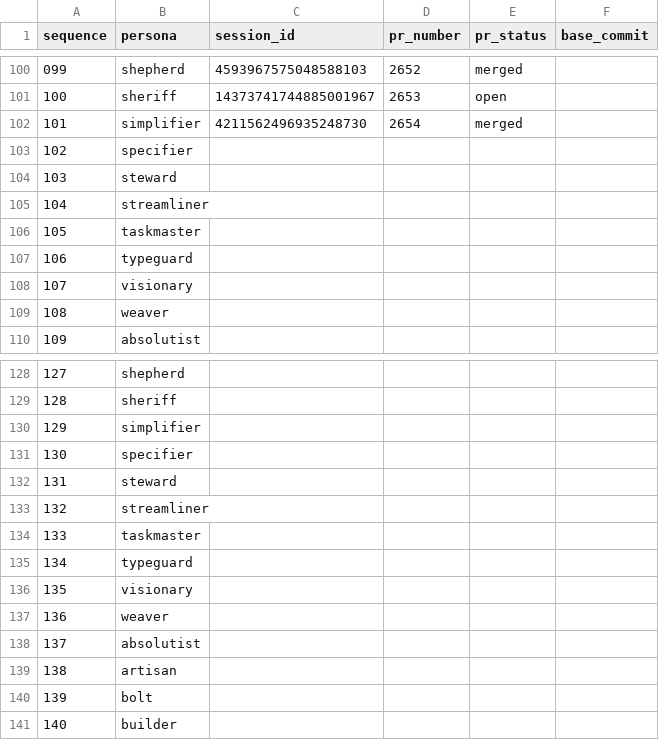
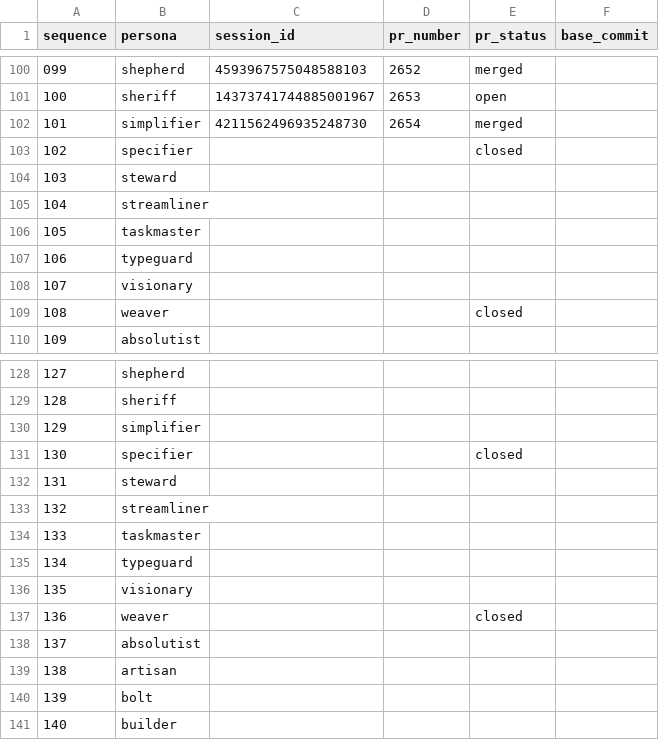
Before and after one commit to franklinbaldo/egregora, a CSV file: .team/schedule.csv, drawn as a sheet; only a part is shown, gaps mark what is left out.

```diff
--- a/.team/schedule.csv
+++ b/.team/schedule.csv
@@ -102,3 +102,3 @@ sequence,persona,session_id,pr_number,pr_status,base_commit
 101,simplifier,4211562496935248730,2654,merged,
-102,specifier,,,,
+102,specifier,,,closed,
 103,steward,,,,
@@ -108,3 +108,3 @@ sequence,persona,session_id,pr_number,pr_status,base_commit
 107,visionary,,,,
-108,weaver,,,,
+108,weaver,,,closed,
 109,absolutist,,,,
@@ -130,3 +130,3 @@ sequence,persona,session_id,pr_number,pr_status,base_commit
 129,simplifier,,,,
-130,specifier,,,,
+130,specifier,,,closed,
 131,steward,,,,
@@ -136,3 +136,3 @@ sequence,persona,session_id,pr_number,pr_status,base_commit
 135,visionary,,,,
-136,weaver,,,,
+136,weaver,,,closed,
 137,absolutist,,,,
```
